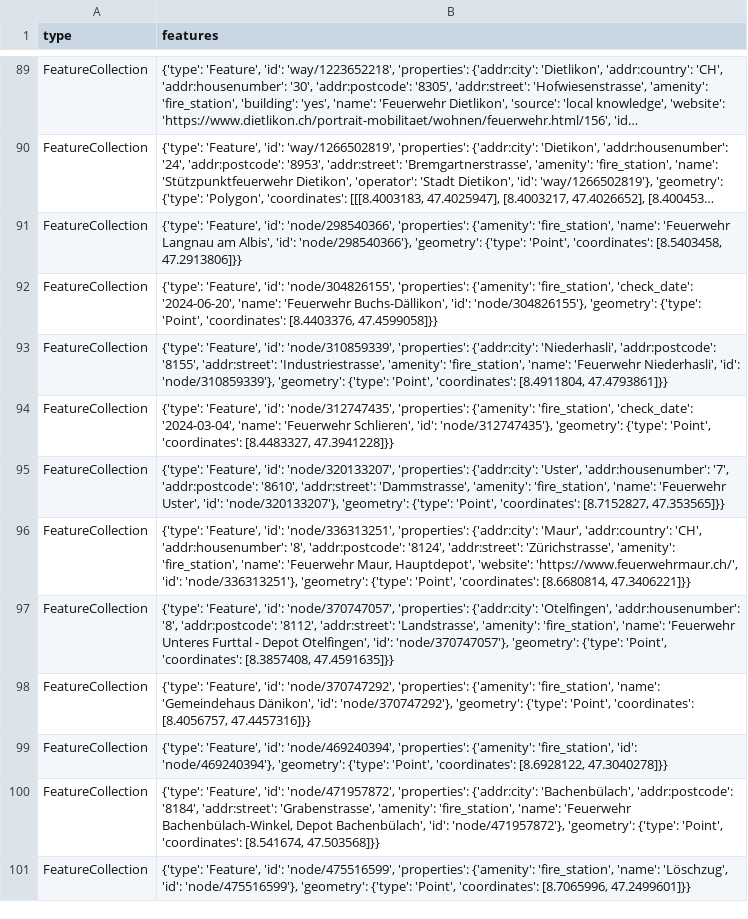
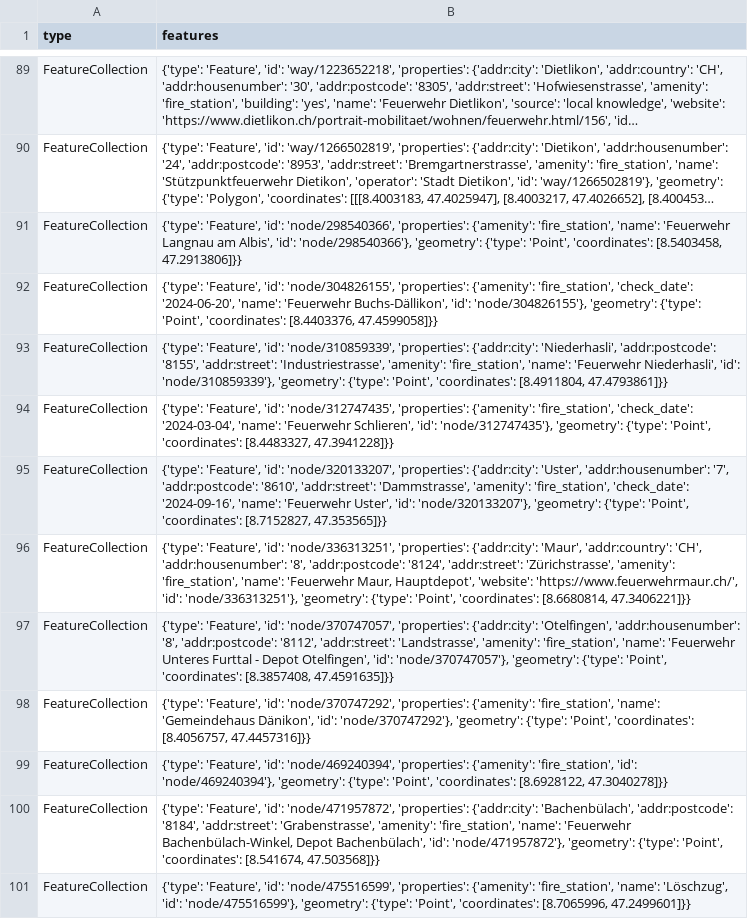
Before and after one commit to OpenBracketsCH/rescue-data, a CSV file: data/csv/fire_station/firestation_kt_zh.csv, drawn as a sheet; only a part is shown, gaps mark what is left out; long unchanged cells end in ….

```diff
--- a/data/csv/fire_station/firestation_kt_zh.csv
+++ b/data/csv/fire_station/firestation_kt_zh.csv
@@ -94,3 +94,3 @@ FeatureCollection,"{'type': 'Feature', 'id': 'node/310859339', 'properties': {'a
 FeatureCollection,"{'type': 'Feature', 'id': 'node/312747435', 'properties': {'amenity': 'fire_station', 'check_date': '2024-03-04', 'name': 'Feuerwehr Schlieren', 'id': 'node/312747435'}, 'geometry': {'type': 'Point', 'coordinates': [8.4483327, 47.3941228]}}"
-FeatureCollection,"{'type': 'Feature', 'id': 'node/320133207', 'properties': {'addr:city': 'Uster', 'addr:housenumber': '7', 'addr:postcode': '8610', 'addr:street': 'Dammstrasse', 'amenity': 'fire_station', 'name': 'Feuerwehr Uster', 'id': 'node/320133207'}, 'geometry': {'type': 'Point', 'coordinates': [8.7152827, 47.353565]}}"
+FeatureCollection,"{'type': 'Feature', 'id': 'node/320133207', 'properties': {'addr:city': 'Uster', 'addr:housenumber': '7', 'addr:postcode': '8610', 'addr:street': 'Dammstrasse', 'amenity': 'fire_station', 'check_date': '2024-09-16', 'name': 'Feuerwehr Uster', 'id': 'node/320133207'}, 'geometry': {'type': 'Point', 'coordinates': [8.7152827, 47.353565]}}"
 FeatureCollection,"{'type': 'Feature', 'id': 'node/336313251', 'properties': {'addr:city': 'Maur', 'addr:country': 'CH', 'addr:housenumber': '8', 'addr:postcode': '8124', 'addr:street': 'Zürichstrasse', 'amenity': 'fire_station', 'name': 'Feuerwehr Maur, Hauptdepot', 'website': 'https://www.feuerwehrmaur.ch/', 'id': 'node/336313251'}, 'geometry': {'type': 'Point', 'coordinates': [8.6680814, 47.3406221]}}"
```
Also changed, not shown: data/csv/facilities/hospital/hospital_switzerland.csv, data/csv/police_station/police_station_dispo_srz.csv, 5 other files.
